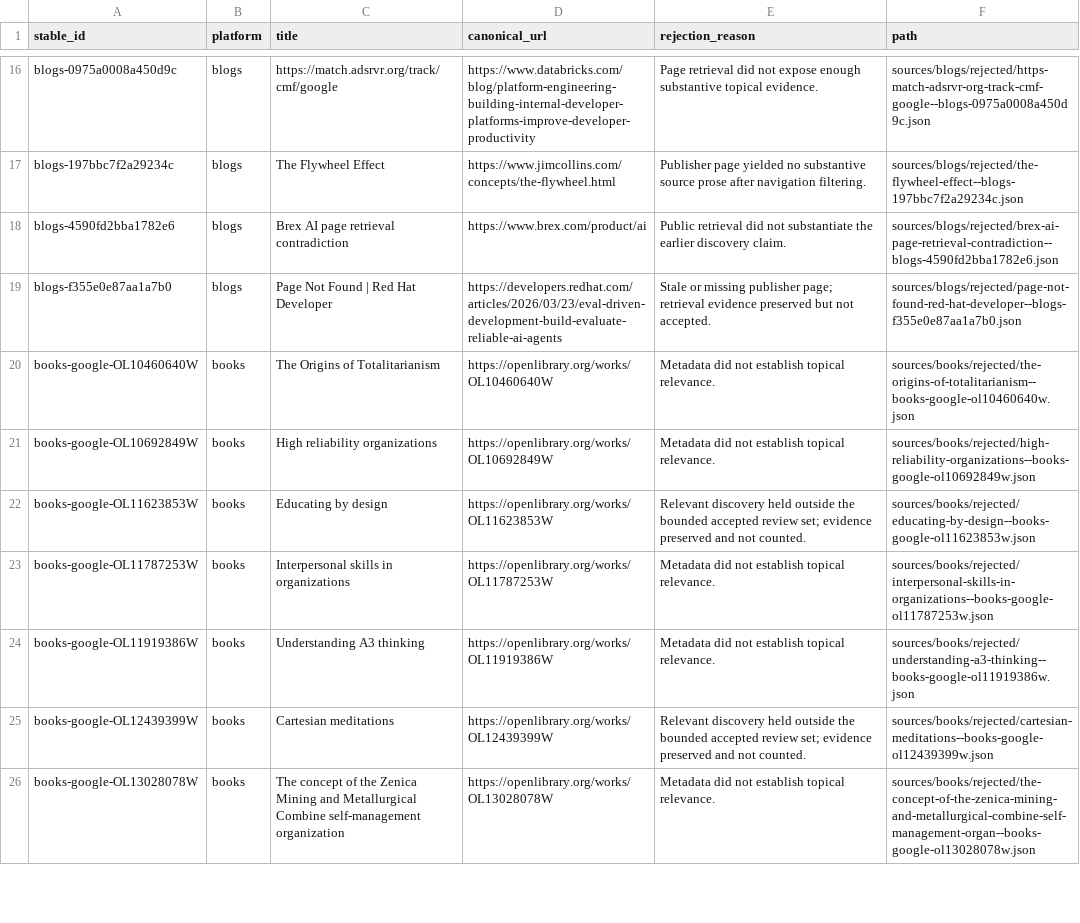
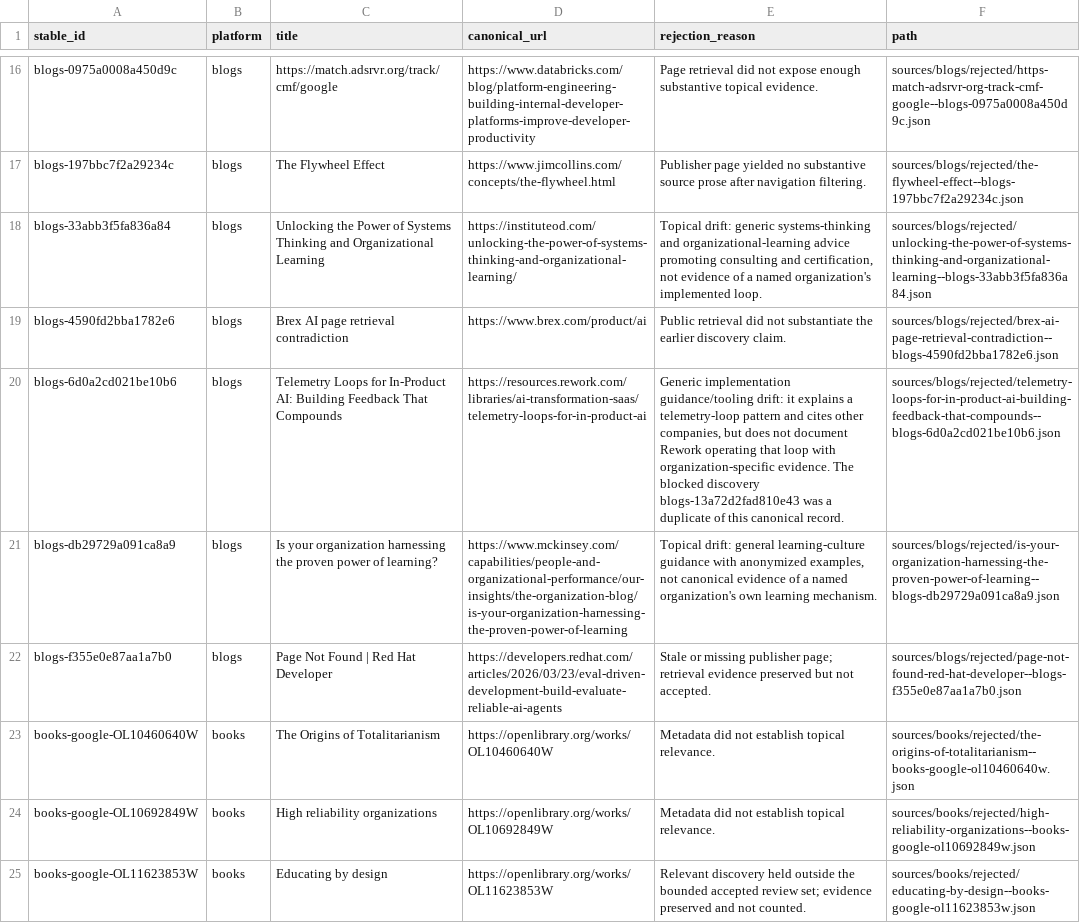
Before and after one commit to h-mascot/self-learning-organizations-corpus, a CSV file: metadata/rejected-sources.csv, drawn as a sheet; only a part is shown, gaps mark what is left out; the shorter side is filled out with more unchanged rows; the diff names each change by its address in the sheet, - before the commit and + after, or states it on an @@ line.

```diff
--- a/metadata/rejected-sources.csv
+++ b/metadata/rejected-sources.csv
+row 18: blogs-33abb3f5fa836a84 | blogs | Unlocking the Power of Systems Thinking and Organizational Learning | https://instituteod.com/unlocking-the-power-of-systems-thinking-and-organizational-learning/ | Topical drift: generic systems-thinking and organizational-learning advice promoting consulting and certification, not evidence of a named organization's implemented loop. | sources/blogs/rejected/unlocking-the-power-of-systems-thinking-and-organizational-learning--blogs-33abb3f5fa836a84.json
+row 20: blogs-6d0a2cd021be10b6 | blogs | Telemetry Loops for In-Product AI: Building Feedback That Compounds | https://resources.rework.com/libraries/ai-transformation-saas/telemetry-loops-for-in-product-ai | Generic implementation guidance/tooling drift: it explains a telemetry-loop pattern and cites other companies, but does not document Rework operating that loop with organization-specific evidence. The blocked discovery blogs-13a72d2fad810e43 was a duplicate of this canonical record. | sources/blogs/rejected/telemetry-loops-for-in-product-ai-building-feedback-that-compounds--blogs-6d0a2cd021be10b6.json
+row 21: blogs-db29729a091ca8a9 | blogs | Is your organization harnessing the proven power of learning? | https://www.mckinsey.com/capabilities/people-and-organizational-performance/our-insights/the-organization-blog/is-your-organization-harnessing-the-proven-power-of-learning | Topical drift: general learning-culture guidance with anonymized examples, not canonical evidence of a named organization's own learning mechanism. | sources/blogs/rejected/is-your-organization-harnessing-the-proven-power-of-learning--blogs-db29729a091ca8a9.json
```
Also changed, not shown: metadata/sources.csv, 22 other files.
